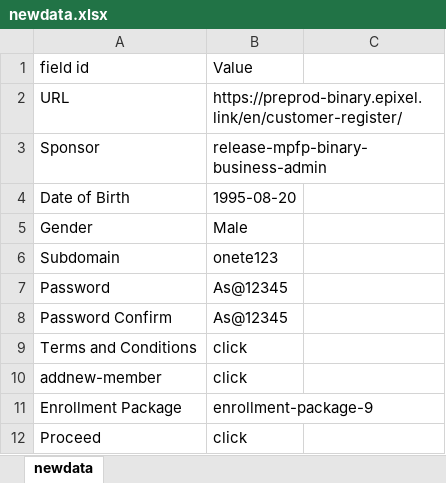
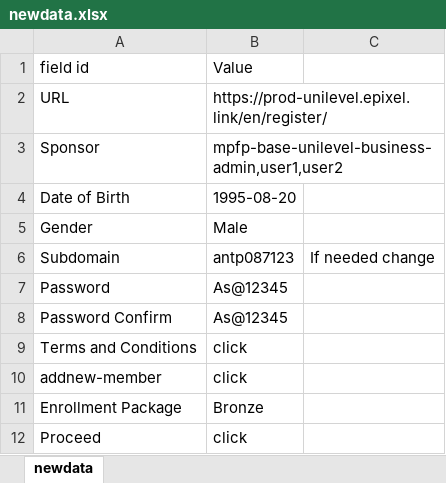
Before and after one commit to anto123/Python-excel-reg, an Excel workbook: newdata.xlsx, sheet newdata, drawn as a sheet; values as stored, in another font and other column widths than the file's, no borders; the diff names each change by its address in the sheet, - before the commit and + after, or states it on an @@ line.

```diff
--- a/newdata.xlsx (sheet newdata)
+++ b/newdata.xlsx (sheet newdata)
-B2: https://preprod-binary.epixel.link/en/customer-register/
+B2: https://prod-unilevel.epixel.link/en/register/
-B3: release-mpfp-binary-business-admin
+B3: mpfp-base-unilevel-business-admin,user1,user2
-B6: onete123
+B6: antp087123
-C6: (empty)
+C6: If needed change
-B11: enrollment-package-9
+B11: Bronze
```
Also changed, not shown: 2 other files.
